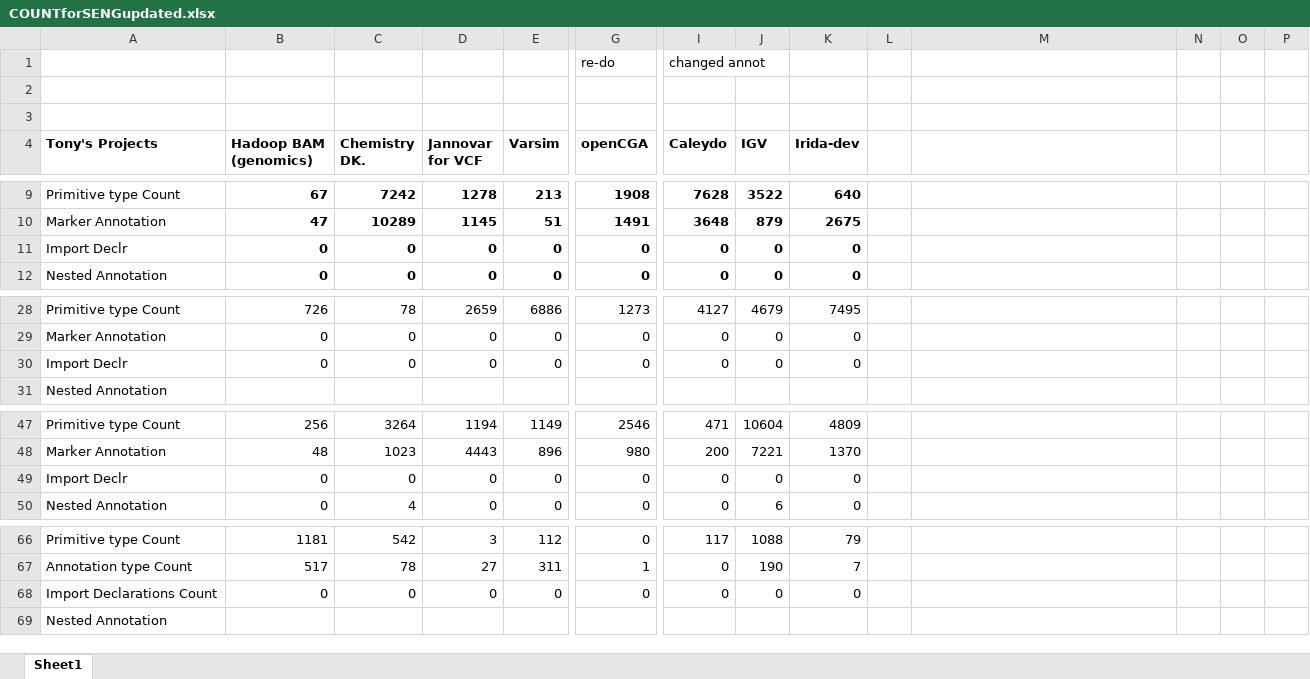
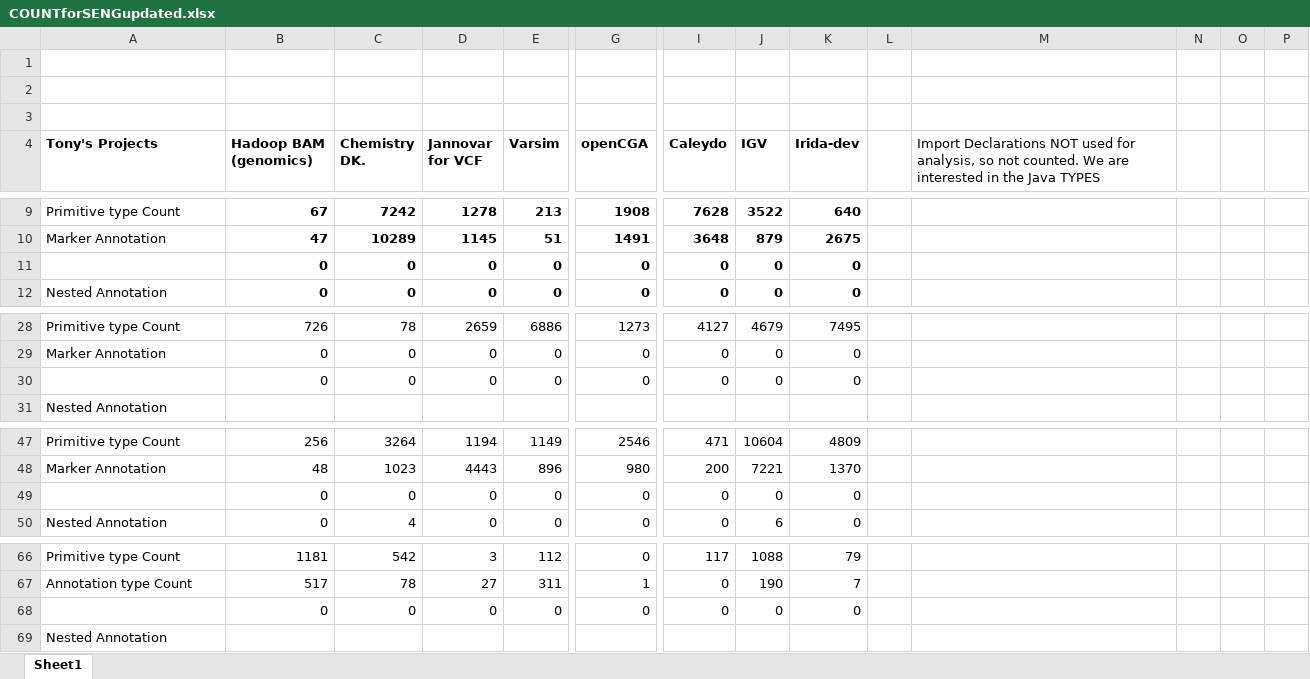
Before and after one commit to shippy24/SENG300GROUP3, an Excel workbook: COUNTforSENGupdated.xlsx, sheet Sheet1, drawn as a sheet; only a part is shown, gaps mark what is left out; values as stored, in another font and other column widths than the file's, no borders; table styles not drawn; removed rows and columns are numbered as before the commit, all else as after; rows hold the shown columns only; the diff covers the shown part only; the diff names each change by its address in the sheet, - before the commit and + after, or states it on an @@ line.

Commit message:
Removed Import declarations. from excel

```diff
--- a/COUNTforSENGupdated.xlsx (sheet Sheet1)
+++ b/COUNTforSENGupdated.xlsx (sheet Sheet1)
-row 1:  |  |  |  |  | re-do | changed annot
+row 3: (empty)
-M4: (empty)
+M4: Import Declarations NOT used for analysis, so not counted. We are interested in the Java TYPES
-A11 (Tony's Projects): Import Declr
+A11 (Tony's Projects): (empty)
-A30 (Tony's Projects): Import Declr
+A30 (Tony's Projects): (empty)
-A49 (Tony's Projects): Import Declr
+A49 (Tony's Projects): (empty)
-A68 (Tony's Projects): Import Declarations Count
+A68 (Tony's Projects): (empty)
```
Also changed, not shown: 6 edited cells elsewhere in this sheet.
